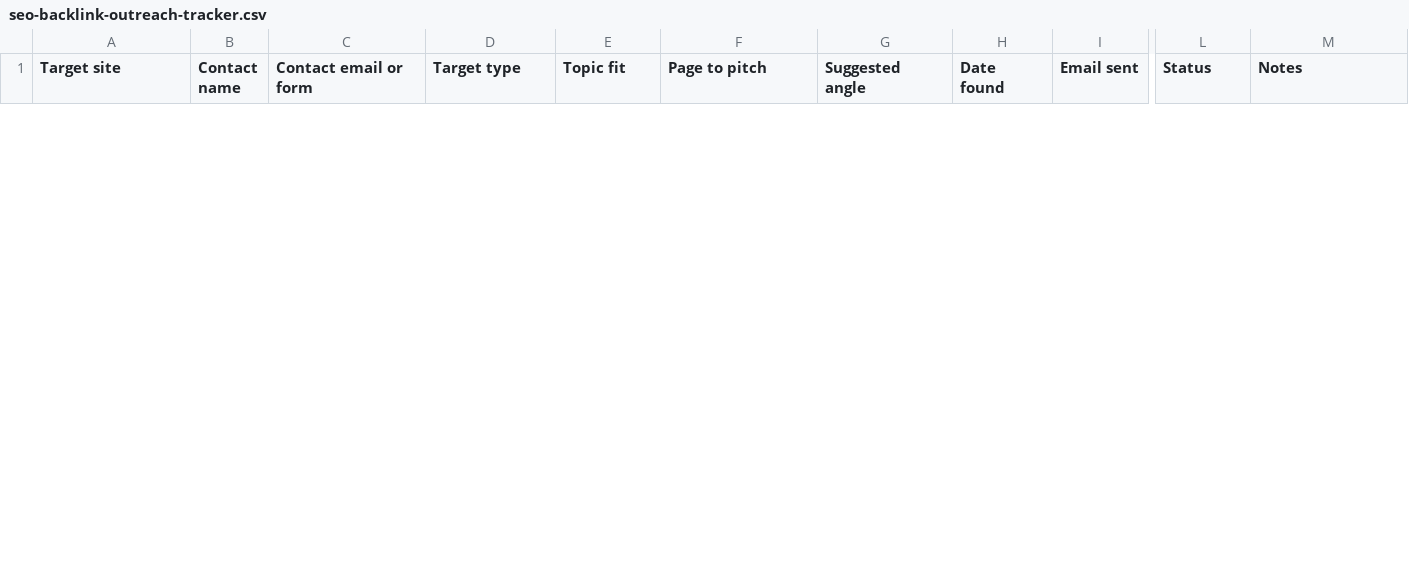
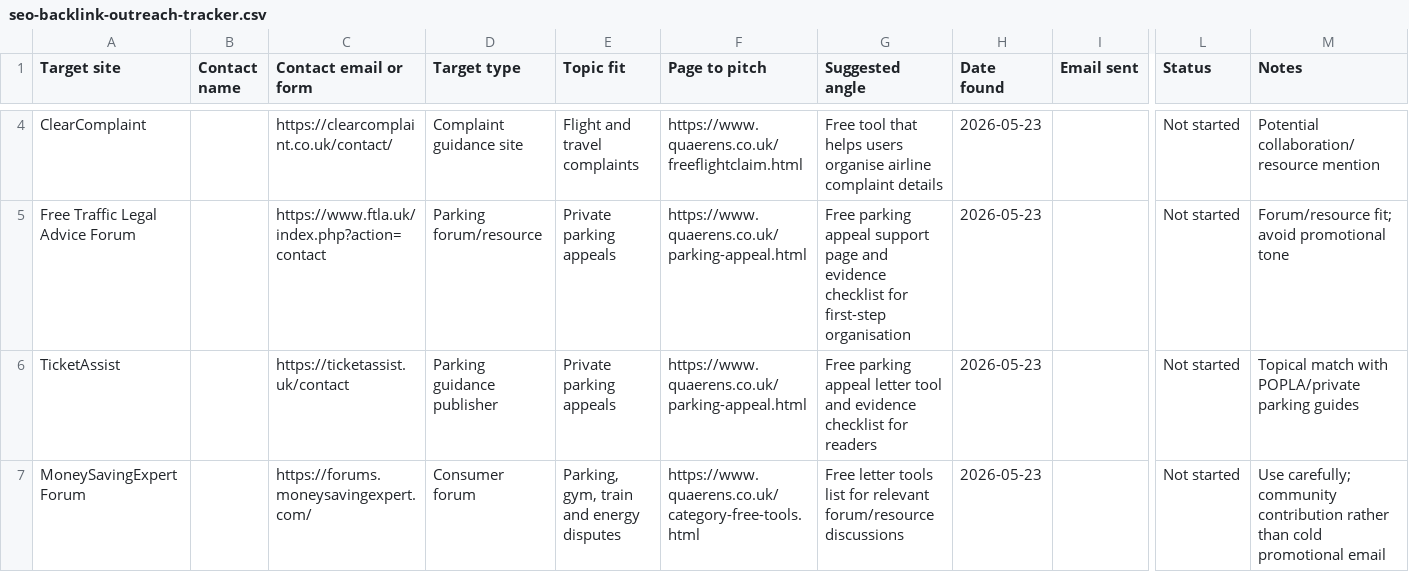
Before and after one commit to quaerensltd/quaerensclaims, a CSV file: seo-backlink-outreach-tracker.csv, drawn as a sheet; only a part is shown, gaps mark what is left out; rows hold the shown columns only; the diff covers the shown part only; the diff names each change by its address in the sheet, - before the commit and + after, or states it on an @@ line.

Commit message:
Polish mobile free tools and outreach targets

```diff
--- a/seo-backlink-outreach-tracker.csv
+++ b/seo-backlink-outreach-tracker.csv
+row 4: ClearComplaint |  | https://clearcomplaint.co.uk/contact/ | Complaint guidance site | Flight and travel complaints | https://www.quaerens.co.uk/freeflightclaim.html | Free tool that helps users organise airline complaint details | 2026-05-23 |  | Not started | Potential collaboration/resource mention
+row 5: Free Traffic Legal Advice Forum |  | https://www.ftla.uk/index.php?action=contact | Parking forum/resource | Private parking appeals | https://www.quaerens.co.uk/parking-appeal.html | Free parking appeal support page and evidence checklist for first-step organisation | 2026-05-23 |  | Not started | Forum/resource fit; avoid promotional tone
+row 6: TicketAssist |  | https://ticketassist.uk/contact | Parking guidance publisher | Private parking appeals | https://www.quaerens.co.uk/parking-appeal.html | Free parking appeal letter tool and evidence checklist for readers | 2026-05-23 |  | Not started | Topical match with POPLA/private parking guides
+row 7: MoneySavingExpert Forum |  | https://forums.moneysavingexpert.com/ | Consumer forum | Parking, gym, train and energy disputes | https://www.quaerens.co.uk/category-free-tools.html | Free letter tools list for relevant forum/resource discussions | 2026-05-23 |  | Not started | Use carefully; community contribution rather than cold promotional email
```
Also changed, not shown: 6 added rows and 5 removed rows elsewhere in this file, 7 other files.
